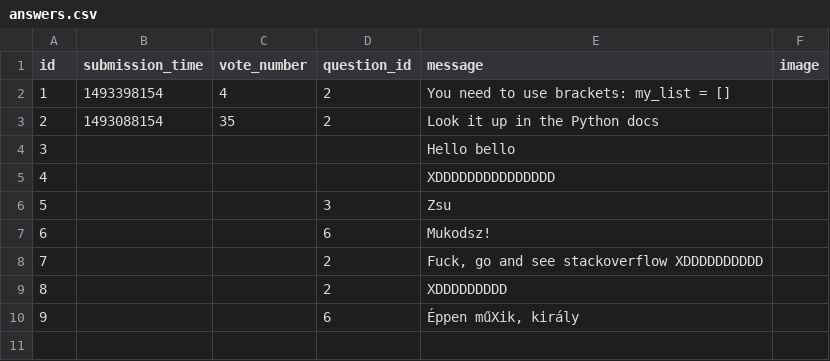
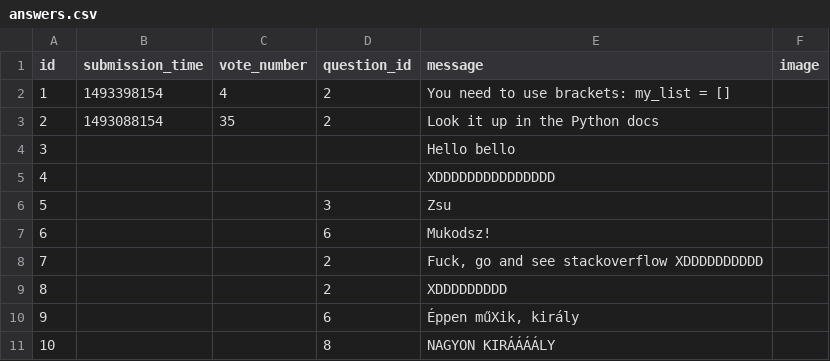
Before and after one commit to benedekhalaj/ask-mate-3-python-benedekhalaj, a CSV file: data/answers.csv, drawn as a sheet.

```diff
--- a/data/answers.csv
+++ b/data/answers.csv
@@ -10 +10,2 @@ id,submission_time,vote_number,question_id,message,image
 9,,,6,"Éppen műXik, király",
+10,,,8,NAGYON KIRÁÁÁÁLY ,
```
Also changed, not shown: data/questions.csv, 1 other file.
